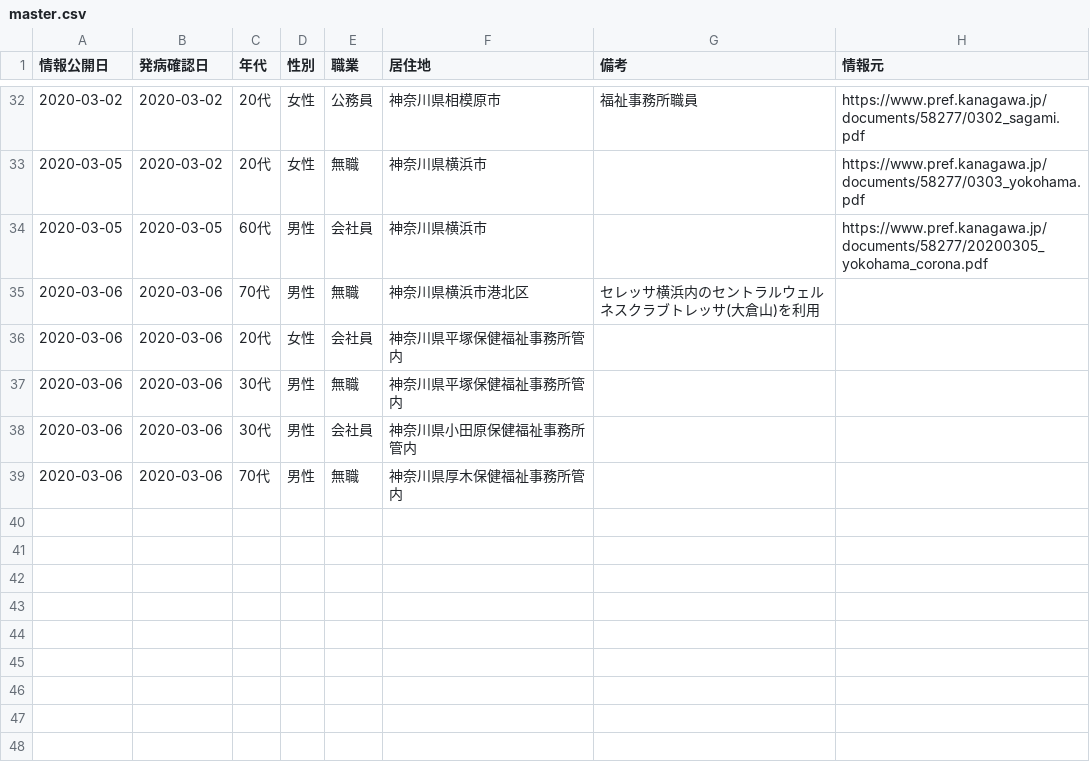
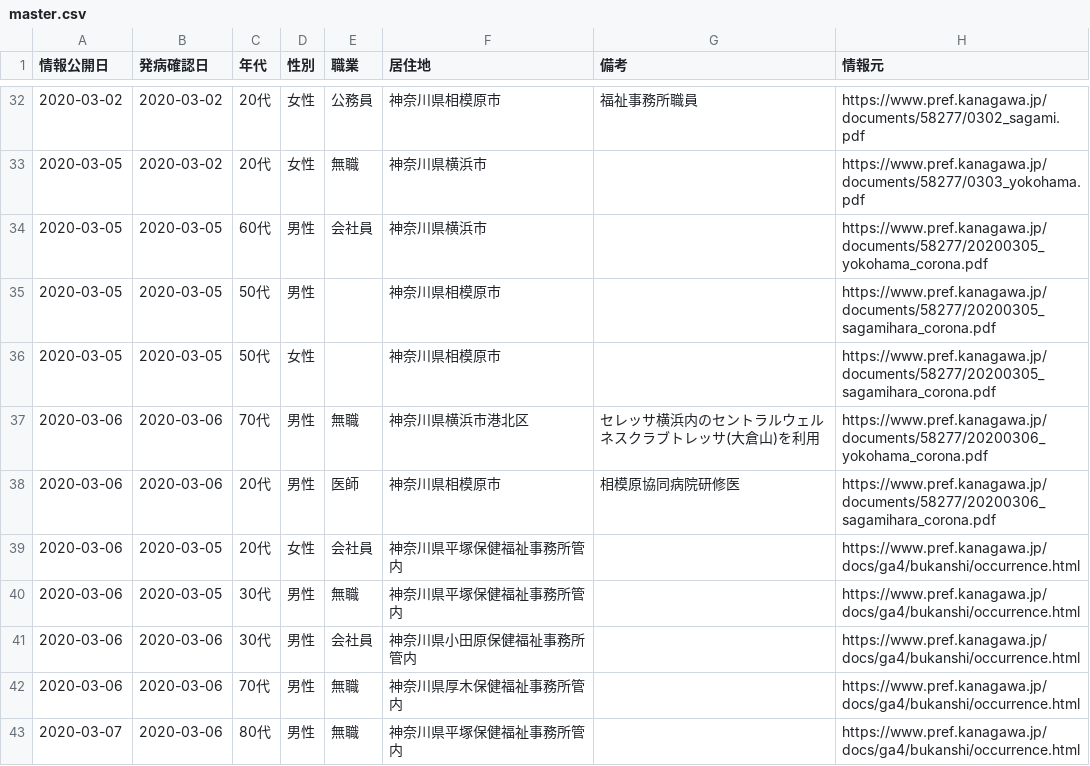
Before and after one commit to tsu-nera/hack-for-corona, a CSV file: data/master.csv, drawn as a sheet; only a part is shown, gaps mark what is left out.

Commit message:
upddate

```diff
--- a/data/master.csv
+++ b/data/master.csv
@@ -34,6 +34,10 @@
 2020-03-05,2020-03-05,60代,男性,会社員,神奈川県横浜市,,https://www.pref.kanagawa.jp/documents/58277/20200305_yokohama_corona.pdf
-2020-03-06,2020-03-06,70代,男性,無職,神奈川県横浜市港北区,セレッサ横浜内のセントラルウェルネスクラブトレッサ(大倉山)を利用,
-2020-03-06,2020-03-06,20代,女性,会社員,神奈川県平塚保健福祉事務所管内,,
-2020-03-06,2020-03-06,30代,男性,無職,神奈川県平塚保健福祉事務所管内,,
-2020-03-06,2020-03-06,30代,男性,会社員,神奈川県小田原保健福祉事務所管内,,
-2020-03-06,2020-03-06,70代,男性,無職,神奈川県厚木保健福祉事務所管内,,
+2020-03-05,2020-03-05,50代,男性,,神奈川県相模原市,,https://www.pref.kanagawa.jp/documents/58277/20200305_sagamihara_corona.pdf
+2020-03-05,2020-03-05,50代,女性,,神奈川県相模原市,,https://www.pref.kanagawa.jp/documents/58277/20200305_sagamihara_corona.pdf
+2020-03-06,2020-03-06,70代,男性,無職,神奈川県横浜市港北区,セレッサ横浜内のセントラルウェルネスクラブトレッサ(大倉山)を利用,https://www.pref.kanagawa.jp/documents/58277/20200306_yokohama_corona.pdf
+2020-03-06,2020-03-06,20代,男性,医師,神奈川県相模原市,相模原協同病院研修医,https://www.pref.kanagawa.jp/documents/58277/20200306_sagamihara_corona.pdf
+2020-03-06,2020-03-05,20代,女性,会社員,神奈川県平塚保健福祉事務所管内,,https://www.pref.kanagawa.jp/docs/ga4/bukanshi/occurrence.html
+2020-03-06,2020-03-05,30代,男性,無職,神奈川県平塚保健福祉事務所管内,,https://www.pref.kanagawa.jp/docs/ga4/bukanshi/occurrence.html
+2020-03-06,2020-03-06,30代,男性,会社員,神奈川県小田原保健福祉事務所管内,,https://www.pref.kanagawa.jp/docs/ga4/bukanshi/occurrence.html
+2020-03-06,2020-03-06,70代,男性,無職,神奈川県厚木保健福祉事務所管内,,https://www.pref.kanagawa.jp/docs/ga4/bukanshi/occurrence.html
+2020-03-07,2020-03-06,80代,男性,無職,神奈川県平塚保健福祉事務所管内,,https://www.pref.kanagawa.jp/docs/ga4/bukanshi/occurrence.html
```
